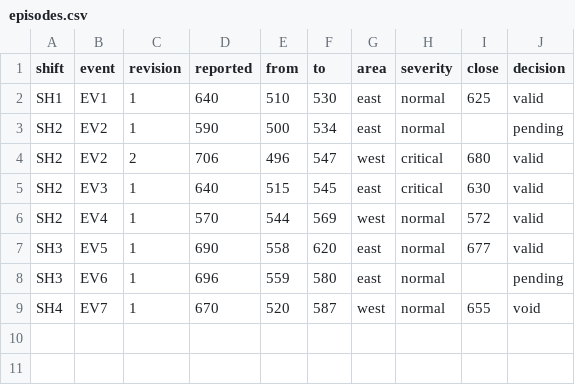
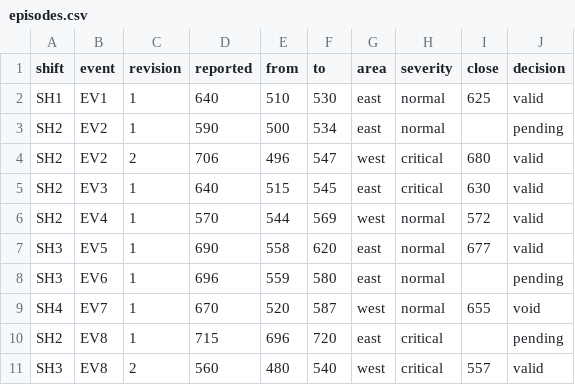
Before and after one commit to rotatinghomew/laminate-alarm-workload, a CSV file: data/episodes.csv, drawn as a sheet.

```diff
--- a/data/episodes.csv
+++ b/data/episodes.csv
@@ -9 +9,3 @@ SH3,EV6,1,696,559,580,east,normal,,pending
 SH4,EV7,1,670,520,587,west,normal,655,void
+SH2,EV8,1,715,696,720,east,critical,,pending
+SH3,EV8,2,560,480,540,west,critical,557,valid
```
Also changed, not shown: data/signals.csv, 4 other files.
